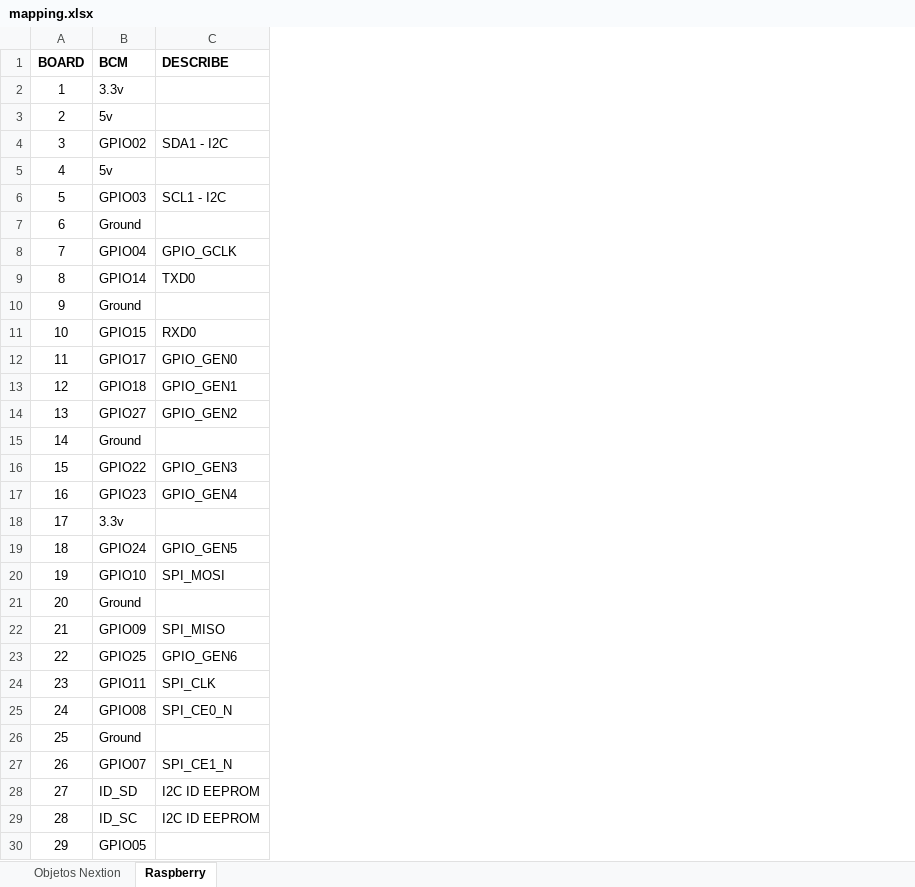
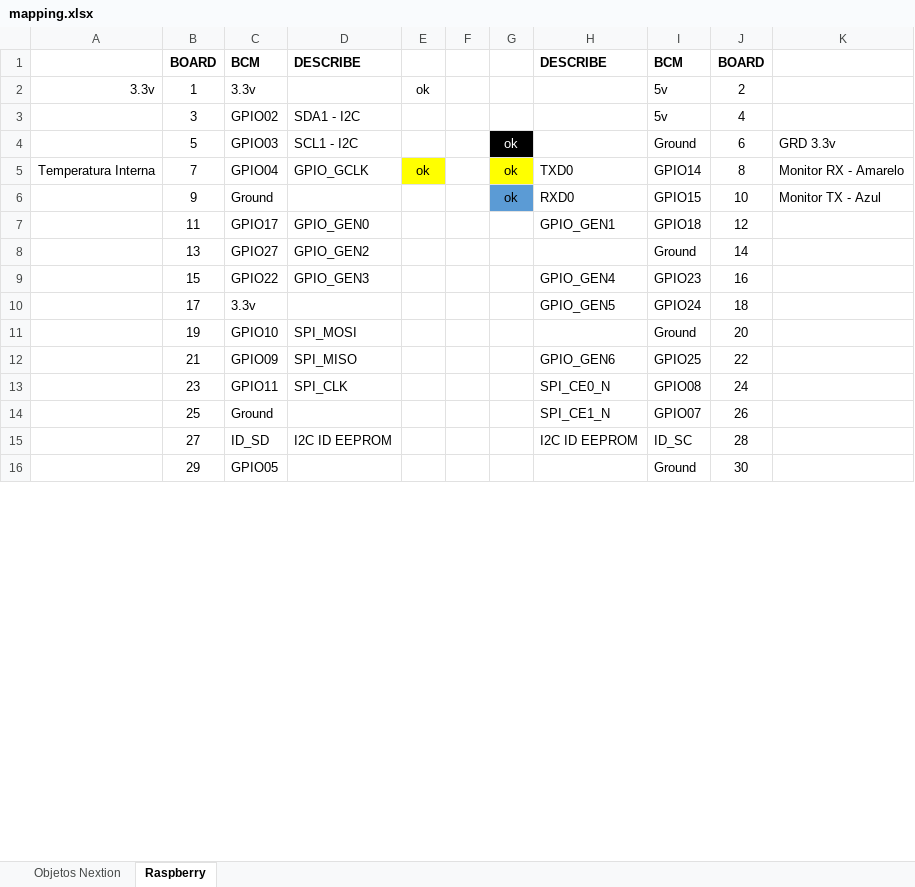
Before and after one commit to jacksonasantos/OCB, an Excel workbook: mapping.xlsx, sheet Raspberry, drawn as a sheet; only a part is shown; values as stored, in another font and other column widths than the file's, no borders; charts and pictures not drawn; removed rows and columns are numbered as before the commit, all else as after; the diff covers the shown part only; the diff names each change by its address in the sheet, - before the commit and + after, or states it on an @@ line.

```diff
--- a/mapping.xlsx (sheet Raspberry)
+++ b/mapping.xlsx (sheet Raspberry)
+column A, rows 2-5: 3.3v |  |  | Temperatura Interna
+column E, rows 2-5: ok |  |  | ok
+column F, empty
+column G, rows 4-6: all ok
+column H, rows 1-15: DESCRIBE |  |  |  | TXD0 | RXD0 | GPIO_GEN1 |  | GPIO_GEN4 | GPIO_GEN5 |  | GPIO_GEN6 | SPI_CE0_N | SPI_CE1_N | I2C ID EEPROM
+column I, rows 1-16: BCM | 5v | 5v | Ground | GPIO14 | GPIO15 | GPIO18 | Ground | GPIO23 | GPIO24 | Ground | GPIO25 | GPIO08 | GPIO07 | ID_SC | Ground
+column J, rows 1-16: BOARD | 2 | 4 | 6 | 8 | 10 | 12 | 14 | 16 | 18 | 20 | 22 | 24 | 26 | 28 | 30
+column K, rows 4-6: GRD 3.3v | Monitor RX - Amarelo | Monitor TX - Azul
-row 3: 2 | 5v
-row 5: 4 | 5v
-row 7: 6 | Ground
-row 9: 8 | GPIO14 | TXD0
-row 11: 10 | GPIO15 | RXD0
-row 13: 12 | GPIO18 | GPIO_GEN1
-row 15: 14 | Ground
-row 17: 16 | GPIO23 | GPIO_GEN4
-row 19: 18 | GPIO24 | GPIO_GEN5
-row 21: 20 | Ground
-row 23: 22 | GPIO25 | GPIO_GEN6
-row 25: 24 | GPIO08 | SPI_CE0_N
-row 27: 26 | GPIO07 | SPI_CE1_N
-row 29: 28 | ID_SC | I2C ID EEPROM
```
Also changed, not shown: 6 removed rows elsewhere in this sheet, charts or pictures, 2 other files.
